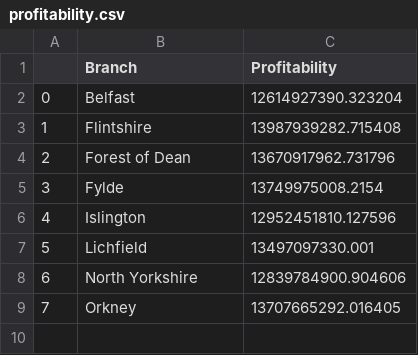
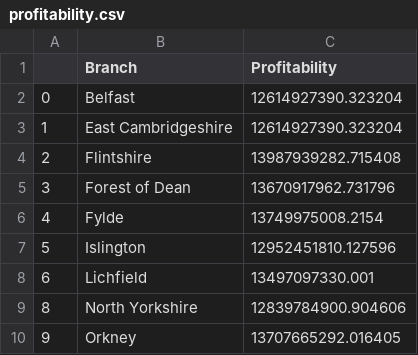
Before and after one commit to leticiad7/Consumer-Behaviour, a CSV file: data/profitability.csv, drawn as a sheet.

Commit message:
Update profitability.csv

```diff
--- a/data/profitability.csv
+++ b/data/profitability.csv
@@ -2,8 +2,9 @@
 0,Belfast,12614927390.323204
-1,Flintshire,13987939282.715408
-2,Forest of Dean,13670917962.731796
-3,Fylde,13749975008.2154
-4,Islington,12952451810.127596
-5,Lichfield,13497097330.001
-6,North Yorkshire,12839784900.904606
-7,Orkney,13707665292.016405
+1,East Cambridgeshire,12614927390.323204
+2,Flintshire,13987939282.715408
+3,Forest of Dean,13670917962.731796
+4,Fylde,13749975008.2154
+5,Islington,12952451810.127596
+6,Lichfield,13497097330.001
+8,North Yorkshire,12839784900.904606
+9,Orkney,13707665292.016405
```
